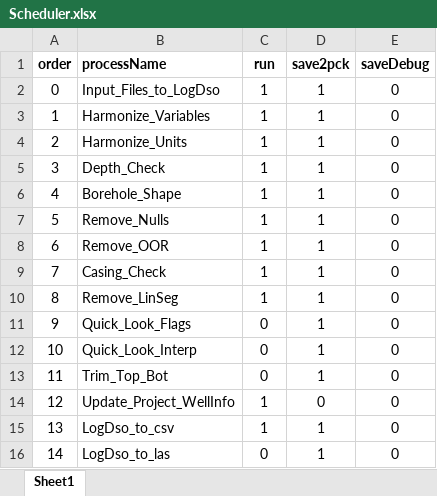
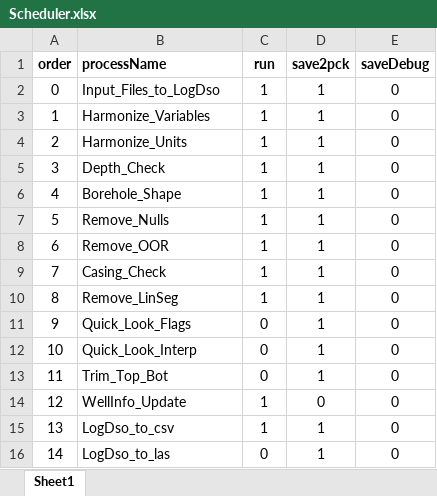
Before and after one commit to HXMX-AI/abner, an Excel workbook: abner/Config_Files/Scheduler.xlsx, sheet Sheet1, drawn as a sheet; values as stored, in another font and other column widths than the file's, no borders; conditional formats not drawn; the diff names each change by its address in the sheet, - before the commit and + after, or states it on an @@ line.

```diff
--- a/abner/Config_Files/Scheduler.xlsx (sheet Sheet1)
+++ b/abner/Config_Files/Scheduler.xlsx (sheet Sheet1)
-B14 (processName): Update_Project_WellInfo
+B14 (processName): WellInfo_Update
```
Also changed, not shown: abner/Config_Files/config_logRcnd.xlsx, 21 other files.
